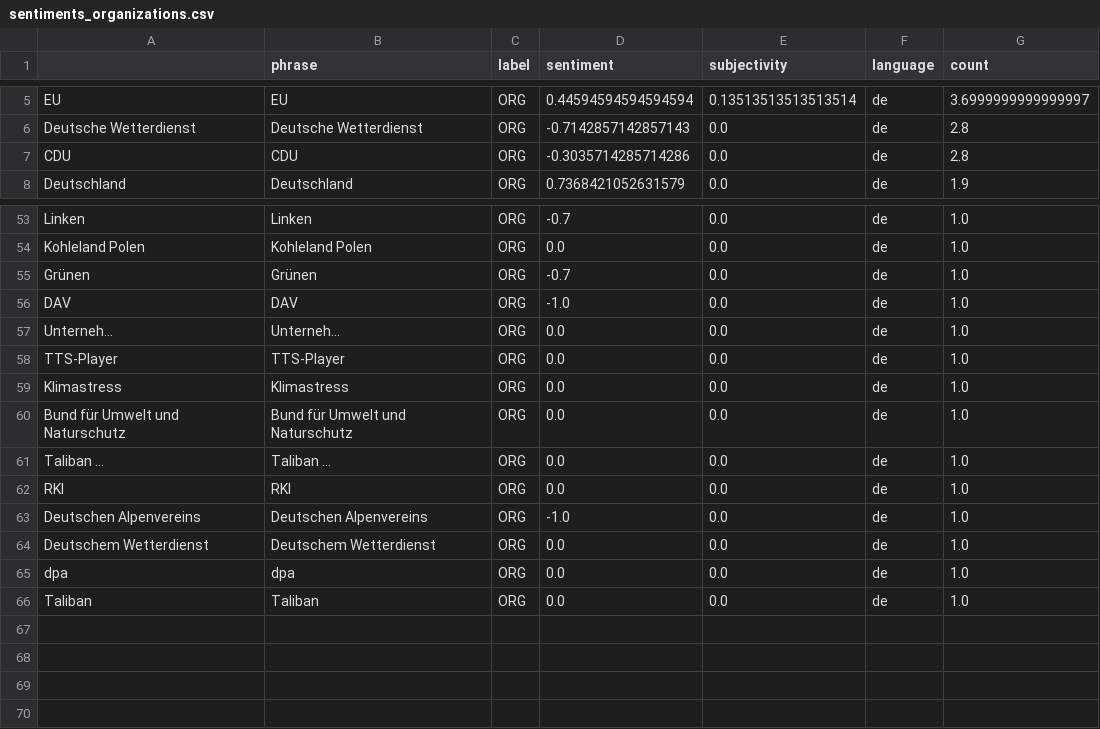
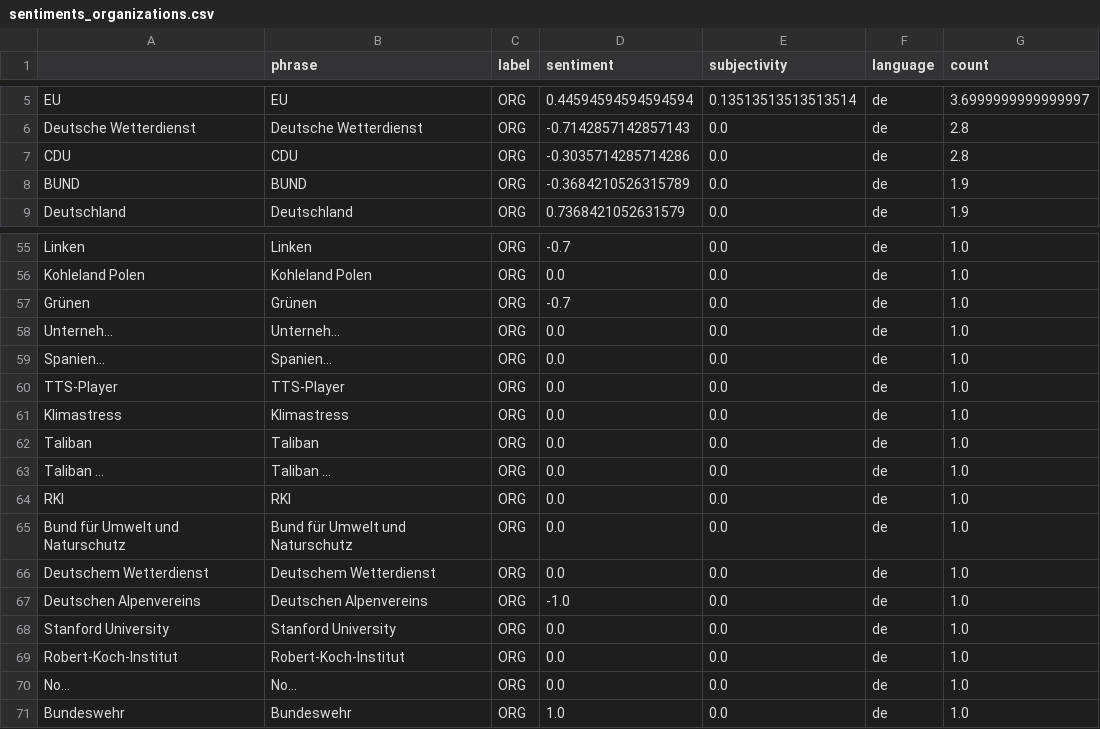
Before and after one commit to claba-news/climateIsComing, a CSV file: csv/sentiments_organizations.csv, drawn as a sheet; only a part is shown, gaps mark what is left out; the diff covers the shown part only.

```diff
--- a/csv/sentiments_organizations.csv
+++ b/csv/sentiments_organizations.csv
@@ -7,2 +7,3 @@ Deutsche Wetterdienst,Deutsche Wetterdienst,ORG,-0.7142857142857143,0.0,de,2.8
 CDU,CDU,ORG,-0.3035714285714286,0.0,de,2.8
+BUND,BUND,ORG,-0.3684210526315789,0.0,de,1.9
 Deutschland,Deutschland,ORG,0.7368421052631579,0.0,de,1.9
@@ -55,12 +57,15 @@ Kohleland Polen,Kohleland Polen,ORG,0.0,0.0,de,1.0
 Grünen,Grünen,ORG,-0.7,0.0,de,1.0
-DAV,DAV,ORG,-1.0,0.0,de,1.0
 Unterneh…,Unterneh…,ORG,0.0,0.0,de,1.0
+Spanien…,Spanien…,ORG,0.0,0.0,de,1.0
 TTS-Player,TTS-Player,ORG,0.0,0.0,de,1.0
 Klimastress,Klimastress,ORG,0.0,0.0,de,1.0
-Bund für Umwelt und Naturschutz,Bund für Umwelt und Naturschutz,ORG,0.0,0.0,de,1.0
+Taliban,Taliban,ORG,0.0,0.0,de,1.0
 Taliban …,Taliban …,ORG,0.0,0.0,de,1.0
 RKI,RKI,ORG,0.0,0.0,de,1.0
+Bund für Umwelt und Naturschutz,Bund für Umwelt und Naturschutz,ORG,0.0,0.0,de,1.0
+Deutschem Wetterdienst,Deutschem Wetterdienst,ORG,0.0,0.0,de,1.0
 Deutschen Alpenvereins,Deutschen Alpenvereins,ORG,-1.0,0.0,de,1.0
-Deutschem Wetterdienst,Deutschem Wetterdienst,ORG,0.0,0.0,de,1.0
-dpa,dpa,ORG,0.0,0.0,de,1.0
-Taliban,Taliban,ORG,0.0,0.0,de,1.0
+Stanford University,Stanford University,ORG,0.0,0.0,de,1.0
+Robert-Koch-Institut,Robert-Koch-Institut,ORG,0.0,0.0,de,1.0
+No…,No…,ORG,0.0,0.0,de,1.0
+Bundeswehr,Bundeswehr,ORG,1.0,0.0,de,1.0
```
Also changed, not shown: 7 moved rows and 9 edited cells elsewhere in this file, csv/sentiments_days.csv, csv/sentiments_locations.csv, 7 other files.
